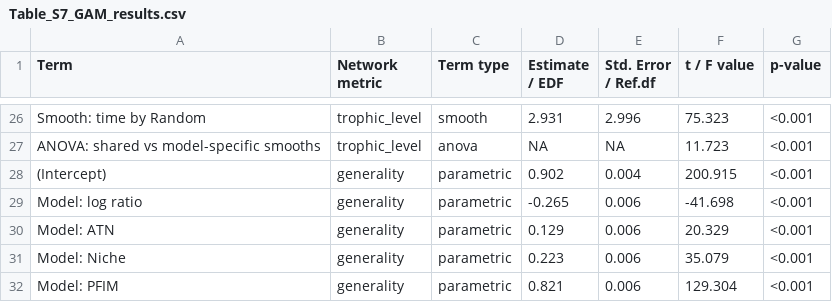
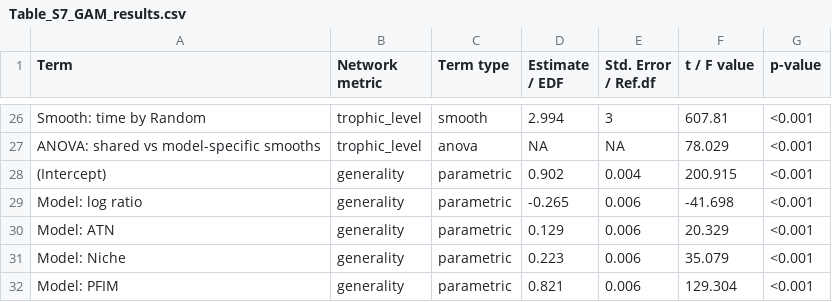
Before and after one commit to BecksLab/ms_paleo_webs, a CSV file: notebooks/tables/Table_S7_GAM_results.csv, drawn as a sheet; only a part is shown, gaps mark what is left out; the diff covers the shown part only; the diff names each change by its address in the sheet, - before the commit and + after, or states it on an @@ line.

```diff
--- a/notebooks/tables/Table_S7_GAM_results.csv
+++ b/notebooks/tables/Table_S7_GAM_results.csv
-D26 (Estimate / EDF): 2.931
+D26 (Estimate / EDF): 2.994
-E26 (Std. Error / Ref.df): 2.996
+E26 (Std. Error / Ref.df): 3
-F26 (t / F value): 75.323
+F26 (t / F value): 607.81
-F27 (t / F value): 11.723
+F27 (t / F value): 78.029
```
Also changed, not shown: 36 edited cells elsewhere in this file, notebooks/tables/Table_S8_GAM_model_comparison.csv, notebooks/tables/effect_size.csv, 7 other files.
